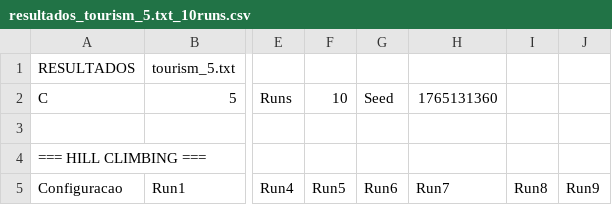
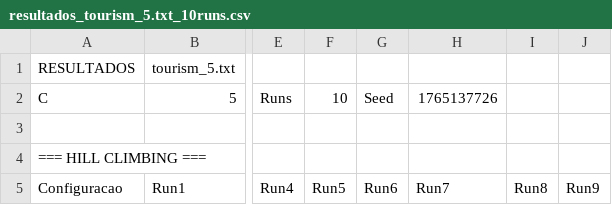
Before and after one commit to bejaa491/IIA_TP2, a CSV file: src_beja/resultados_tourism_5.txt_10runs.csv, drawn as a sheet; only a part is shown, gaps mark what is left out; the diff names each change by its address in the sheet, - before the commit and + after, or states it on an @@ line.

```diff
--- a/src_beja/resultados_tourism_5.txt_10runs.csv
+++ b/src_beja/resultados_tourism_5.txt_10runs.csv
-H2 (Run7): 1765131360
+H2 (Run7): 1765137726
```
Also changed, not shown: src_beja/resultados_tourism_100.txt_10runs.csv, src_beja/resultados_tourism_20.txt_10runs.csv, 9 other files.
